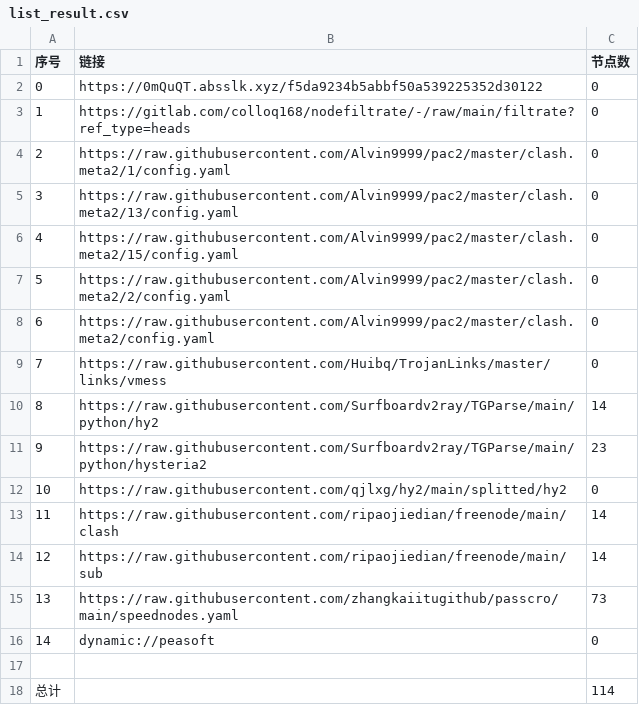
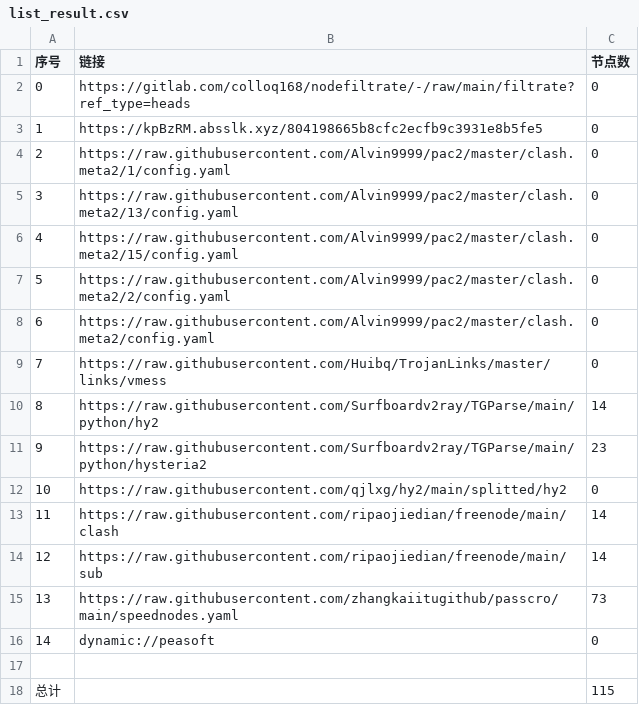
Before and after one commit to hanxiaochan/AutoMergePublicNodes, a CSV file: list_result.csv, drawn as a sheet.

```diff
--- a/list_result.csv
+++ b/list_result.csv
@@ -1,4 +1,4 @@
 序号,链接,节点数
-0,https://0mQuQT.absslk.xyz/f5da9234b5abbf50a539225352d30122,0
-1,https://gitlab.com/colloq168/nodefiltrate/-/raw/main/filtrate?ref_type=heads,0
+0,https://gitlab.com/colloq168/nodefiltrate/-/raw/main/filtrate?ref_type=heads,0
+1,https://kpBzRM.absslk.xyz/804198665b8cfc2ecfb9c3931e8b5fe5,0
 2,https://raw.githubusercontent.com/Alvin9999/pac2/master/clash.meta2/1/config.yaml,0
@@ -17,2 +17,2 @@
 
-总计,,114
+总计,,115
```
Also changed, not shown: 7 other files.
